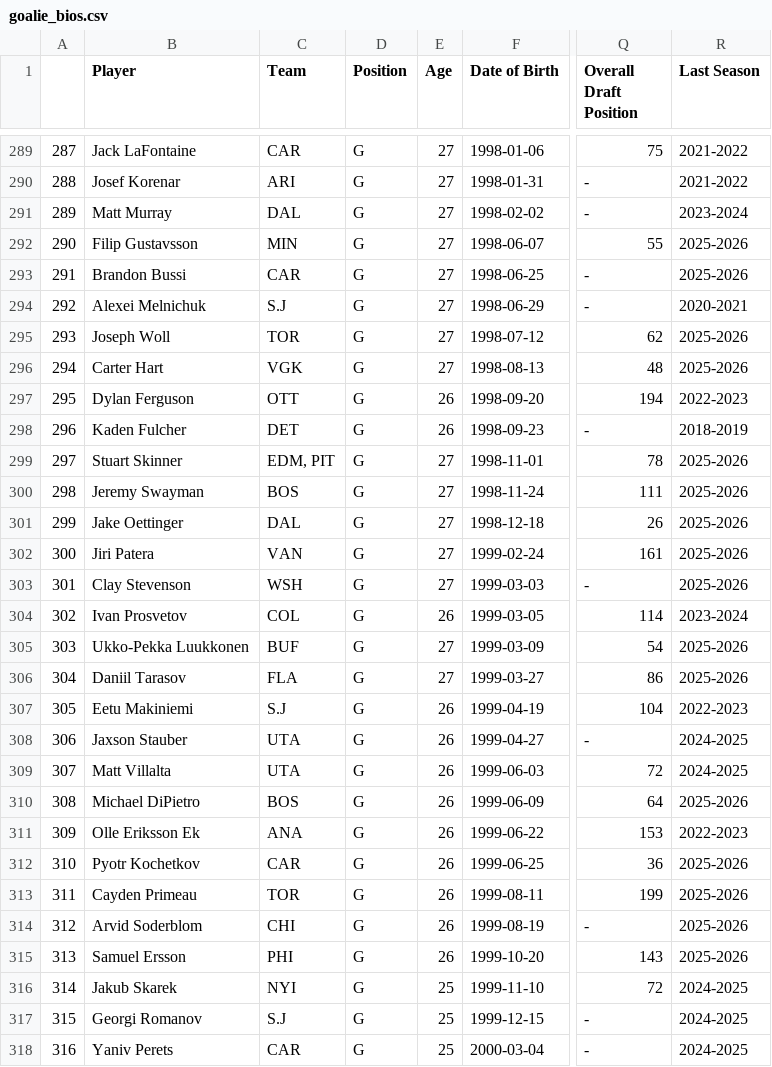
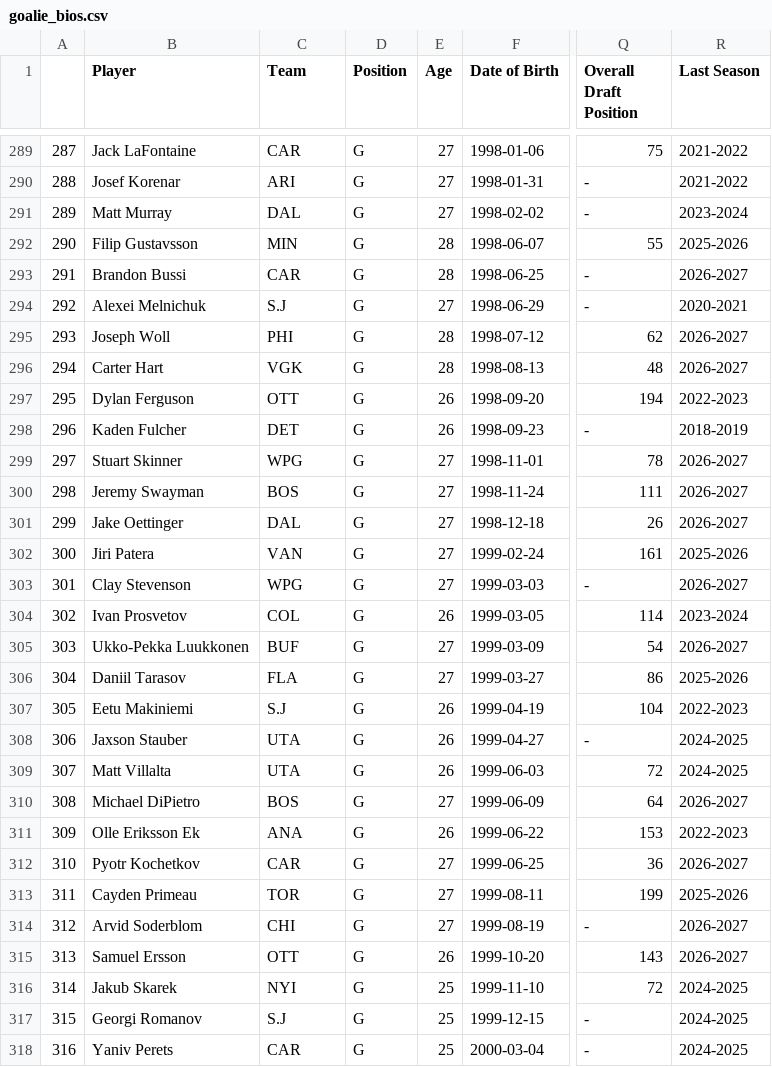
Before and after one commit to andrewderango/IceAnalytics, a CSV file: engine_data/Player Bios/Goaltenders/goalie_bios.csv, drawn as a sheet; only a part is shown, gaps mark what is left out; the diff covers the shown part only; the diff names each change by its address in the sheet, - before the commit and + after, or states it on an @@ line.

```diff
--- a/engine_data/Player Bios/Goaltenders/goalie_bios.csv
+++ b/engine_data/Player Bios/Goaltenders/goalie_bios.csv
-E292:E293 (Age): 27
+E292:E293 (Age): 28
-R293 (Last Season): 2025-2026
+R293 (Last Season): 2026-2027
-C295 (Team): TOR
+C295 (Team): PHI
-E295:E296 (Age): 27
+E295:E296 (Age): 28
-R295:R296 (Last Season): 2025-2026
+R295:R296 (Last Season): 2026-2027
-C299 (Team): EDM, PIT
+C299 (Team): WPG
-R299:R301 (Last Season): 2025-2026
+R299:R301 (Last Season): 2026-2027
-C303 (Team): WSH
+C303 (Team): WPG
-R303 (Last Season): 2025-2026
+R303 (Last Season): 2026-2027
-R305 (Last Season): 2025-2026
+R305 (Last Season): 2026-2027
-E310 (Age): 26
+E310 (Age): 27
-R310 (Last Season): 2025-2026
+R310 (Last Season): 2026-2027
-E312:E314 (Age): 26
+E312:E314 (Age): 27
-R312 (Last Season): 2025-2026
+R312 (Last Season): 2026-2027
-R314:R315 (Last Season): 2025-2026
+R314:R315 (Last Season): 2026-2027
-C315 (Team): PHI
+C315 (Team): OTT
```
Also changed, not shown: 1 added row, 96 edited cells and row numbers in column A elsewhere in this file, engine_data/Player Bios/Skaters/espn_failed_merge.csv, engine_data/Player Bios/Skaters/skater_bios.csv, 13 other files.
